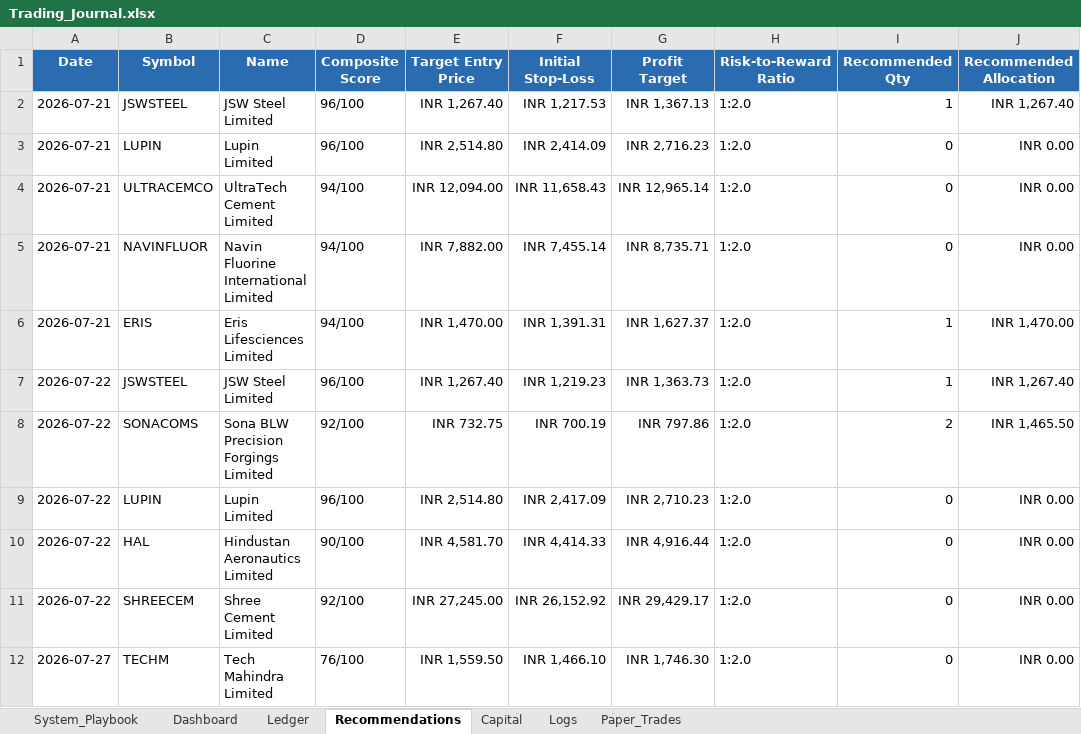
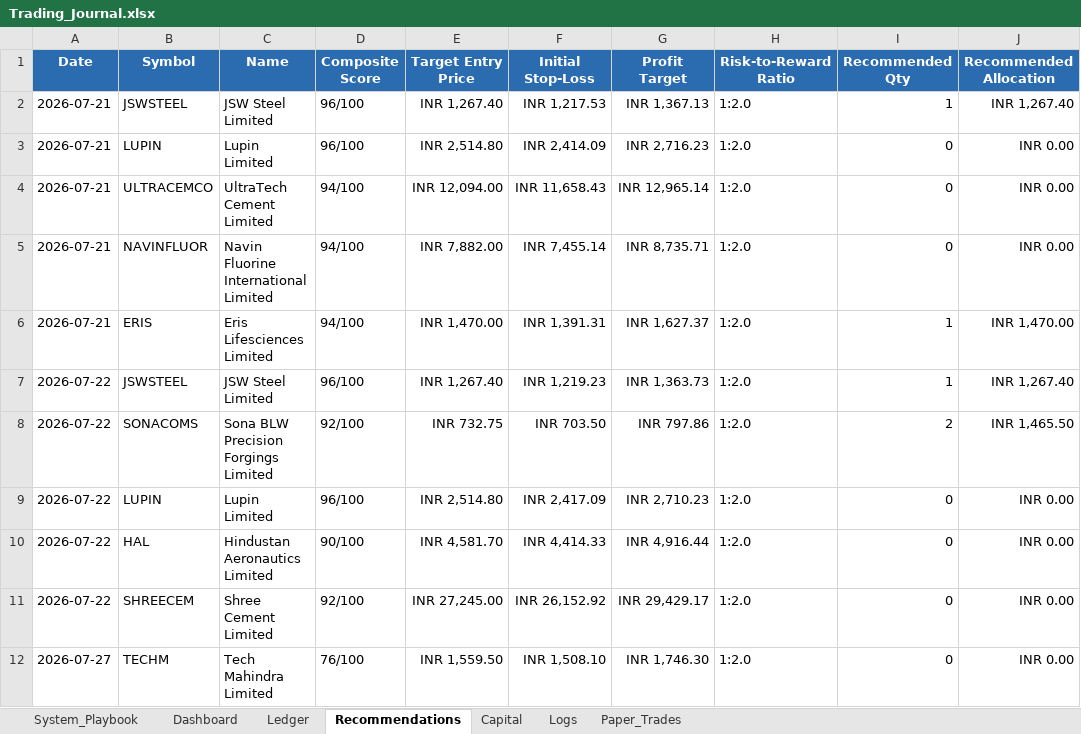
Before and after one commit to SyedTousifMasood/HalaalTrading, an Excel workbook: Trading_Journal.xlsx, sheet Recommendations, drawn as a sheet; only a part is shown; values as stored, in another font and other column widths than the file's, no borders; the diff names each change by its address in the sheet, - before the commit and + after, or states it on an @@ line.

```diff
--- a/Trading_Journal.xlsx (sheet Recommendations)
+++ b/Trading_Journal.xlsx (sheet Recommendations)
-F8 (Initial Stop-Loss): INR 700.19
+F8 (Initial Stop-Loss): INR 703.50
-F12 (Initial Stop-Loss): INR 1,466.10
+F12 (Initial Stop-Loss): INR 1,508.10
```
Also changed, not shown: sheet Ledger, sheet Logs, sheet Capital, 1 other file.
